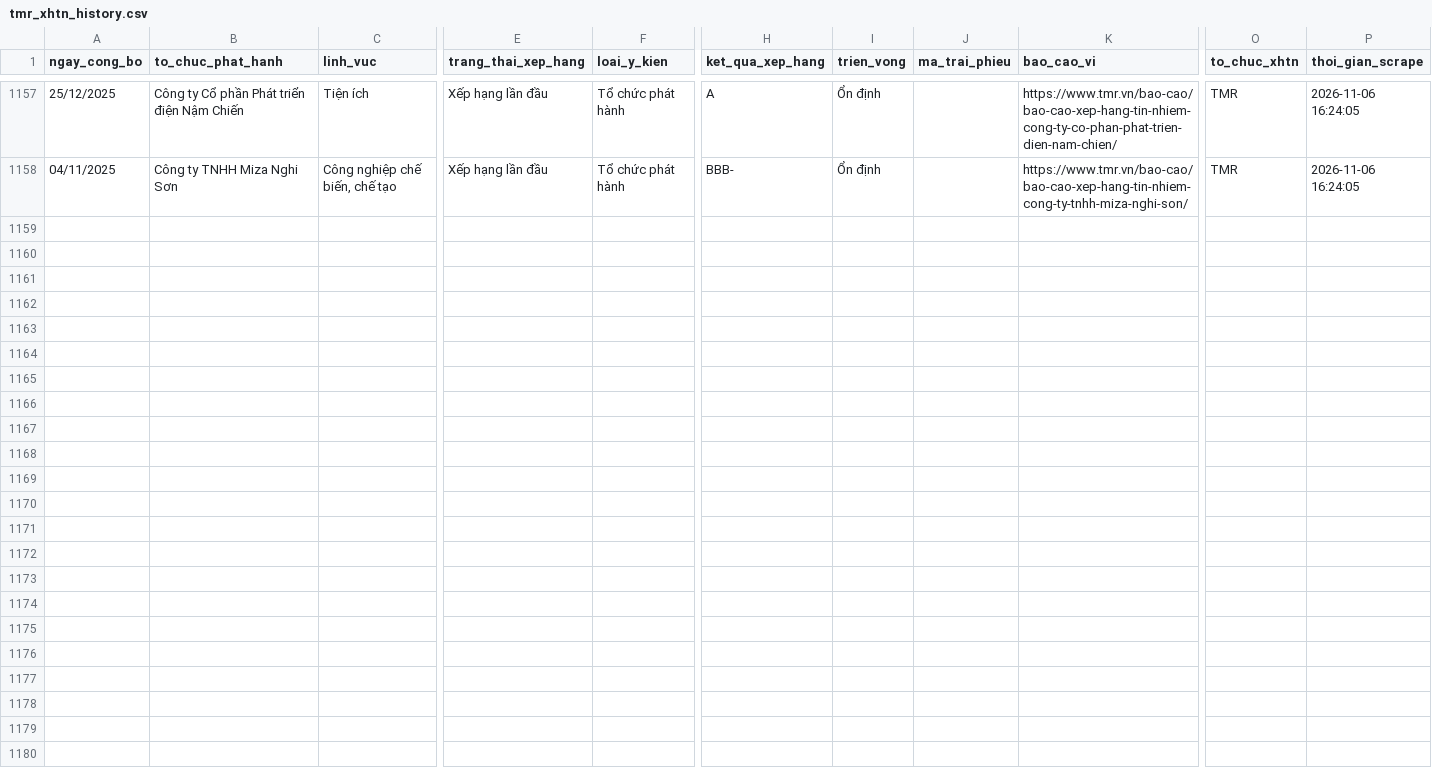
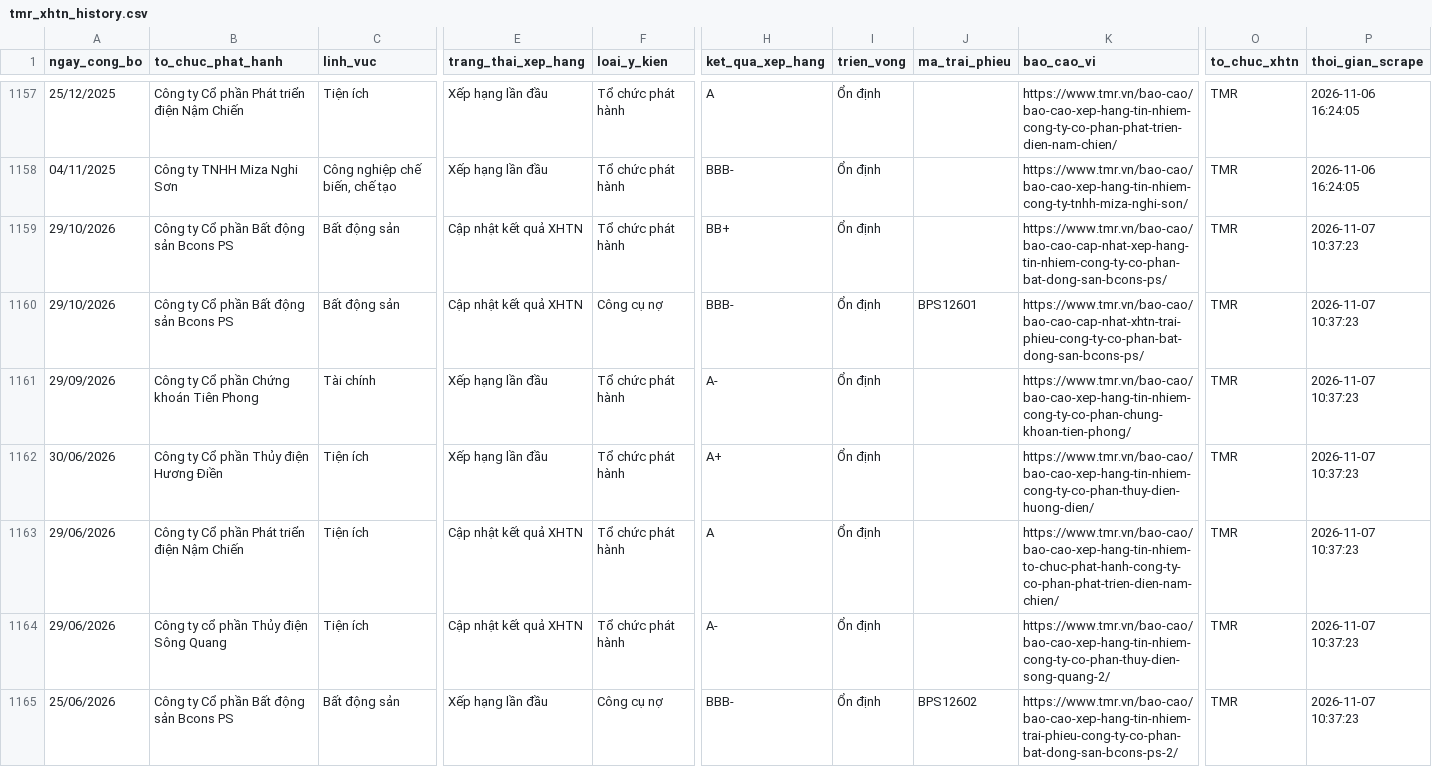
Before and after one commit to thanhnhaxinhdep/bond-dashboard, a CSV file: pipeline/credit_rating/output/tmr_xhtn_history.csv, drawn as a sheet; only a part is shown, gaps mark what is left out; rows hold the shown columns only; the diff covers the shown part only; the diff names each change by its address in the sheet, - before the commit and + after, or states it on an @@ line.

```diff
--- a/pipeline/credit_rating/output/tmr_xhtn_history.csv
+++ b/pipeline/credit_rating/output/tmr_xhtn_history.csv
+row 1159: 29/10/2026 | Công ty Cổ phần Bất động sản Bcons PS | Bất động sản | Cập nhật kết quả XHTN | Tổ chức phát hành | BB+ | Ổn định |  | https://www.tmr.vn/bao-cao/bao-cao-cap-nhat-xep-hang-tin-nhiem-cong-ty-co-phan-bat-dong-san-bcons-ps/ | TMR | 2026-11-07 10:37:23
+row 1160: 29/10/2026 | Công ty Cổ phần Bất động sản Bcons PS | Bất động sản | Cập nhật kết quả XHTN | Công cụ nợ | BBB- | Ổn định | BPS12601 | https://www.tmr.vn/bao-cao/bao-cao-cap-nhat-xhtn-trai-phieu-cong-ty-co-phan-bat-dong-san-bcons-ps/ | TMR | 2026-11-07 10:37:23
+row 1161: 29/09/2026 | Công ty Cổ phần Chứng khoán Tiên Phong | Tài chính | Xếp hạng lần đầu | Tổ chức phát hành | A- | Ổn định |  | https://www.tmr.vn/bao-cao/bao-cao-xep-hang-tin-nhiem-cong-ty-co-phan-chung-khoan-tien-phong/ | TMR | 2026-11-07 10:37:23
+row 1162: 30/06/2026 | Công ty Cổ phần Thủy điện Hương Điền | Tiện ích | Xếp hạng lần đầu | Tổ chức phát hành | A+ | Ổn định |  | https://www.tmr.vn/bao-cao/bao-cao-xep-hang-tin-nhiem-cong-ty-co-phan-thuy-dien-huong-dien/ | TMR | 2026-11-07 10:37:23
+row 1163: 29/06/2026 | Công ty Cổ phần Phát triển điện Nậm Chiến | Tiện ích | Cập nhật kết quả XHTN | Tổ chức phát hành | A | Ổn định |  | https://www.tmr.vn/bao-cao/bao-cao-xep-hang-tin-nhiem-to-chuc-phat-hanh-cong-ty-co-phan-phat-trien-dien-nam-chien/ | TMR | 2026-11-07 10:37:23
+row 1164: 29/06/2026 | Công ty cổ phần Thủy điện Sông Quang | Tiện ích | Cập nhật kết quả XHTN | Tổ chức phát hành | A- | Ổn định |  | https://www.tmr.vn/bao-cao/bao-cao-xep-hang-tin-nhiem-cong-ty-co-phan-thuy-dien-song-quang-2/ | TMR | 2026-11-07 10:37:23
+row 1165: 25/06/2026 | Công ty Cổ phần Bất động sản Bcons PS | Bất động sản | Xếp hạng lần đầu | Công cụ nợ | BBB- | Ổn định | BPS12602 | https://www.tmr.vn/bao-cao/bao-cao-xep-hang-tin-nhiem-trai-phieu-cong-ty-co-phan-bat-dong-san-bcons-ps-2/ | TMR | 2026-11-07 10:37:23
```
Also changed, not shown: 7 added rows elsewhere in this file, pipeline/credit_rating/output/sniratings_xhtn_history.csv, 34 other files.
